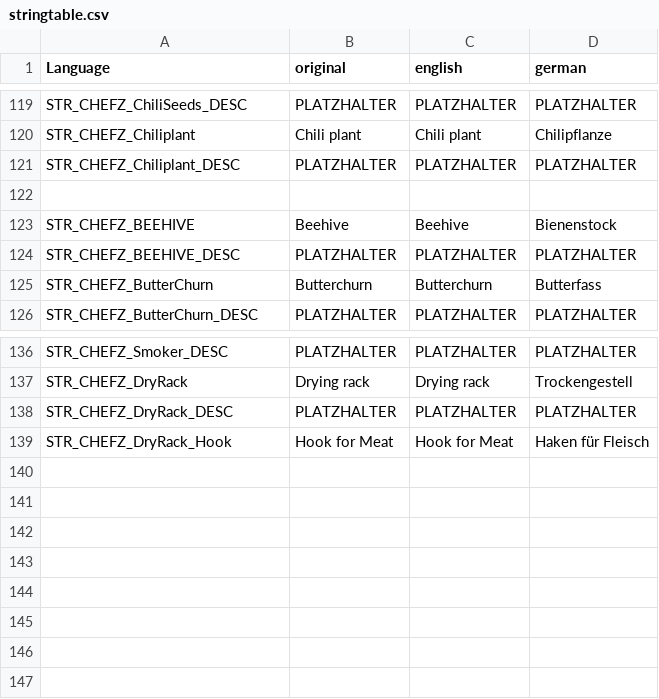
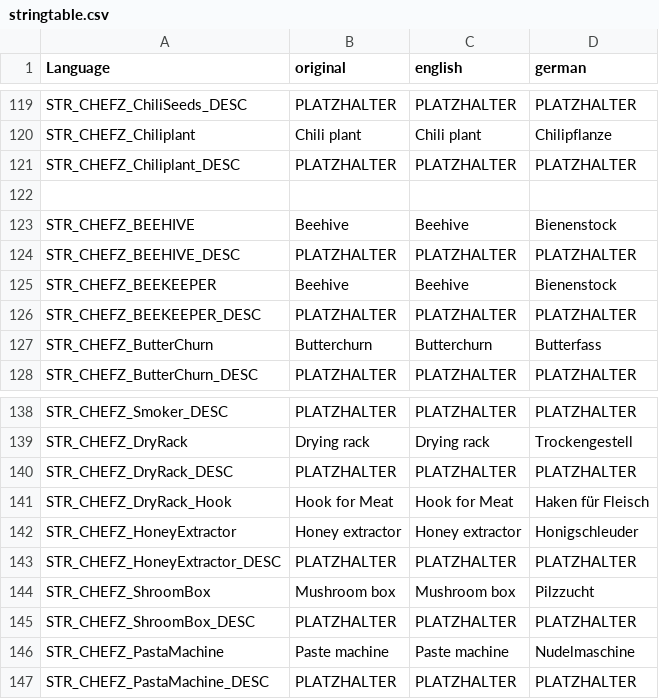
Before and after one commit to Psyern/Psyerns_ChefZ, a CSV file: ChefZ/ChefZ_Core/stringtable.csv, drawn as a sheet; only a part is shown, gaps mark what is left out; the diff names each change by its address in the sheet, - before the commit and + after, or states it on an @@ line.

```diff
--- a/ChefZ/ChefZ_Core/stringtable.csv
+++ b/ChefZ/ChefZ_Core/stringtable.csv
+row 125: STR_CHEFZ_BEEKEEPER | Beehive | Beehive | Bienenstock
+row 126: STR_CHEFZ_BEEKEEPER_DESC | PLATZHALTER | PLATZHALTER | PLATZHALTER
+row 142: STR_CHEFZ_HoneyExtractor | Honey extractor | Honey extractor | Honigschleuder
+row 143: STR_CHEFZ_HoneyExtractor_DESC | PLATZHALTER | PLATZHALTER | PLATZHALTER
+row 144: STR_CHEFZ_ShroomBox | Mushroom box | Mushroom box | Pilzzucht
+row 145: STR_CHEFZ_ShroomBox_DESC | PLATZHALTER | PLATZHALTER | PLATZHALTER
+row 146: STR_CHEFZ_PastaMachine | Paste machine | Paste machine | Nudelmaschine
+row 147: STR_CHEFZ_PastaMachine_DESC | PLATZHALTER | PLATZHALTER | PLATZHALTER
```
Also changed, not shown: 6 other files.
